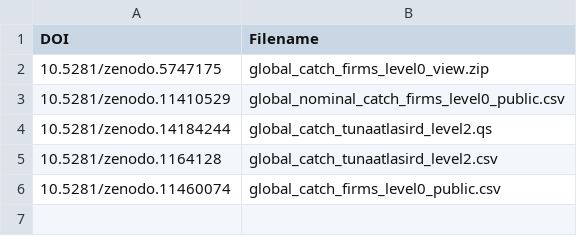
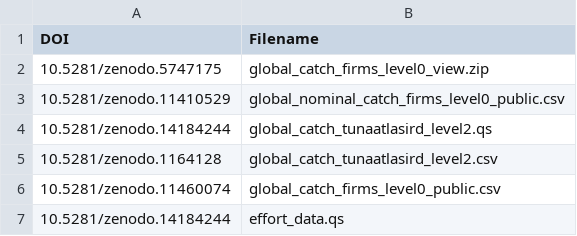
Before and after one commit to firms-gta/shiny_compare_fisheries_datasets, a CSV file: data/DOI.csv, drawn as a sheet.

```diff
--- a/data/DOI.csv
+++ b/data/DOI.csv
@@ -6 +6,2 @@ DOI,Filename
 10.5281/zenodo.11460074,global_catch_firms_level0_public.csv
+10.5281/zenodo.14184244,effort_data.qs
```
Also changed, not shown: 10 other files.
